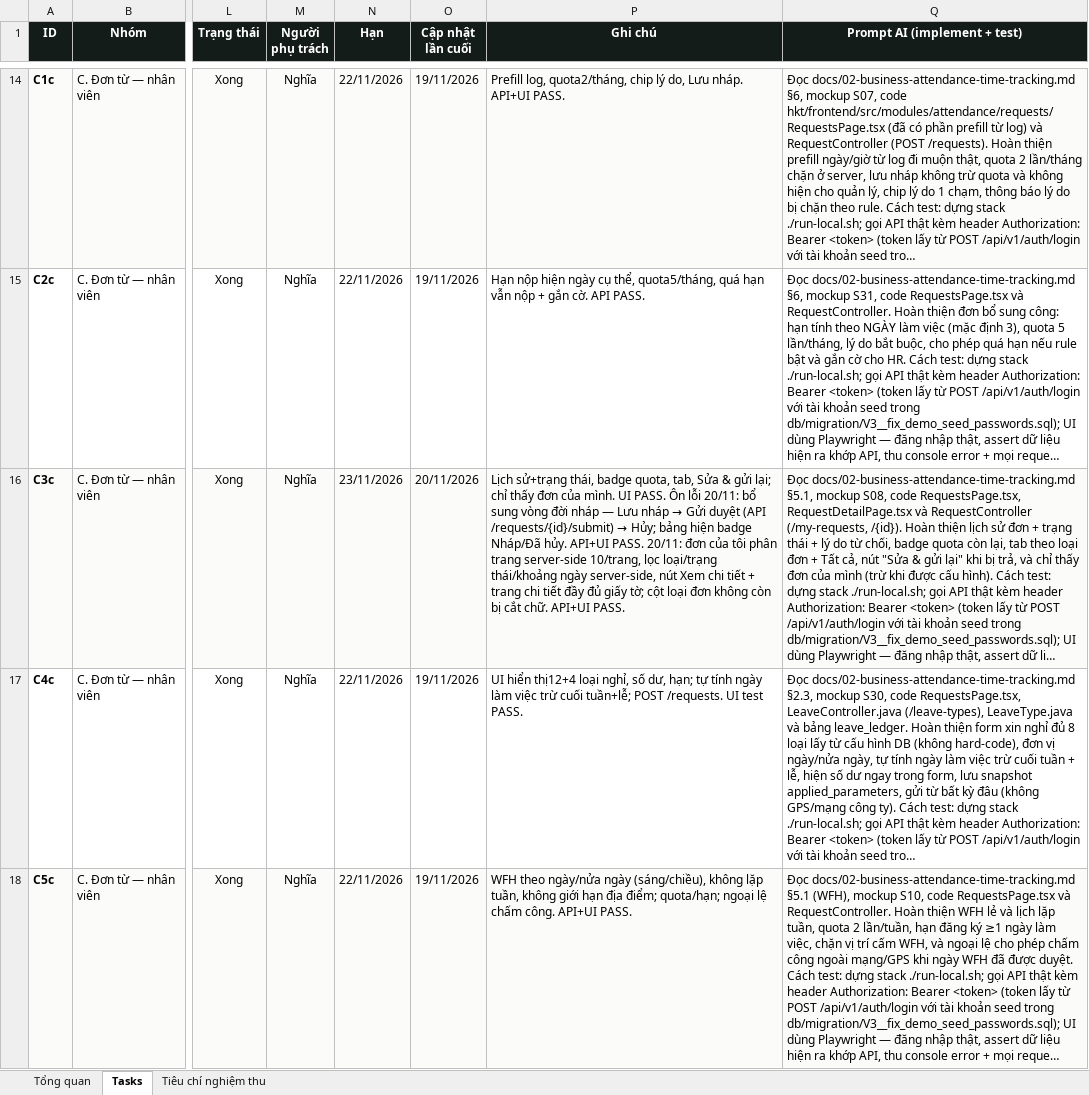
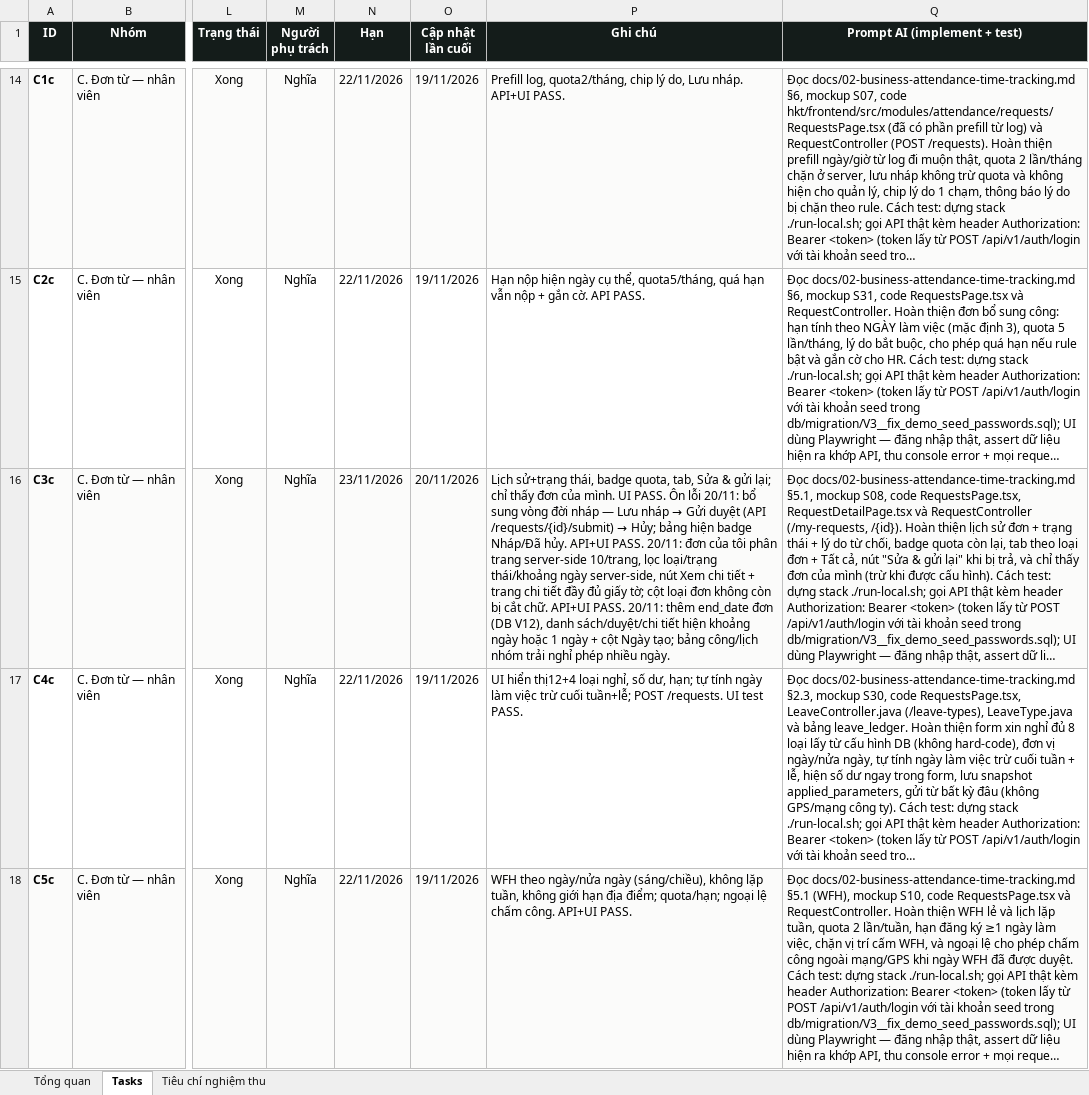
Before and after one commit to trannghia190/act-hkt-2026, an Excel workbook: docs/task-tracking.xlsx, sheet Tasks, drawn as a sheet; only a part is shown, gaps mark what is left out; long unchanged cells end in …; values as stored, in another font and other column widths than the file's, no borders; conditional formats not drawn; the diff names each change by its address in the sheet, - before the commit and + after, or states it on an @@ line.

Commit message:
feat(requests): luu/ hien khoang ngay ap dung + cot ngay tao
- DB V12 them requests.end_date (backfill = work_date); API tao don nhan endDate, danh sach/inbox/detail tra endDate + approverName.

- Bang don: cot 'Ngay ap dung' hien 1 ngay hoac dd/mm/yyyy -> dd/mm/yyyy; them cot 'Ngay tao'; bo thoi gian gui lap trong cot loai don.

- Chi tiet & man duyet hien khoang ngay; bang cong/lich nhom trai nghiep phep nhieu ngay theo end_date.

```diff
--- a/docs/task-tracking.xlsx (sheet Tasks)
+++ b/docs/task-tracking.xlsx (sheet Tasks)
-P16 (Ghi chú): …API+UI PASS.
+P16 (Ghi chú): …API+UI PASS. 20/11: thêm end_date đơn (DB V12), danh sách/duyệt/chi tiết hiện khoảng ngày hoặc 1 ngày + cột Ngày tạo; bảng công/lịch nhóm trải nghỉ phép nhiều ngày.
```
Also changed, not shown: 9 other files.
